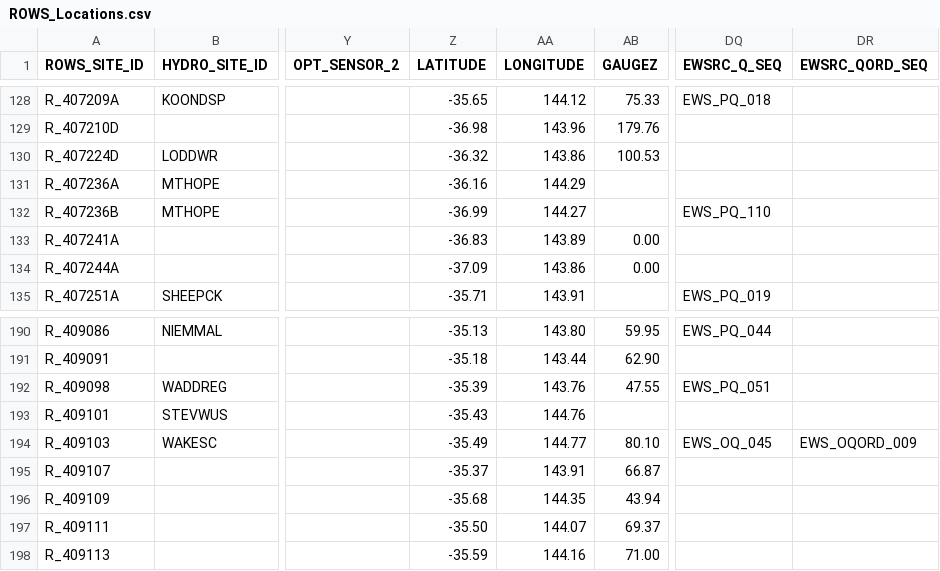
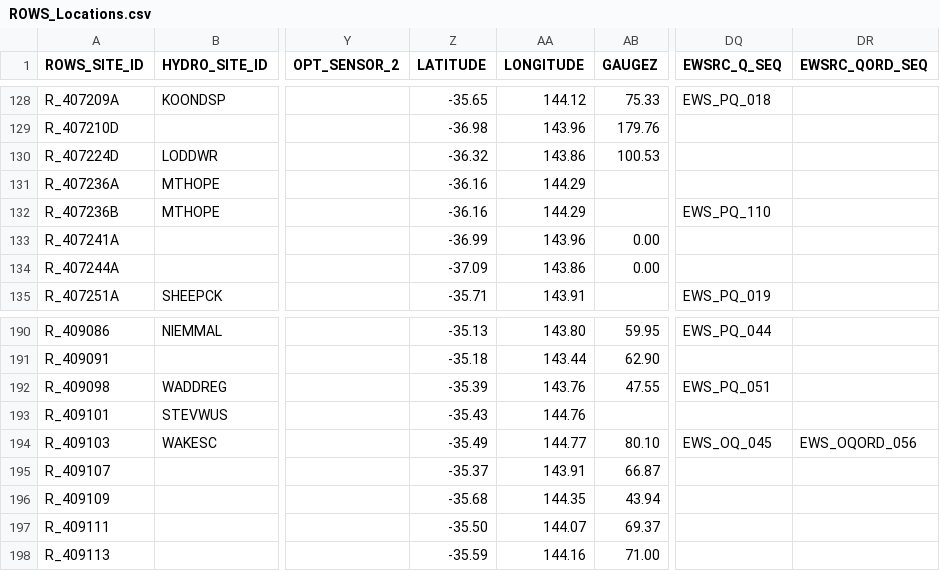
Before and after one commit to lawrenceMDBA/test, a CSV file: Config/MapLayerFiles/ROWS_Locations.csv, drawn as a sheet; only a part is shown, gaps mark what is left out; the diff names each change by its address in the sheet, - before the commit and + after, or states it on an @@ line.

Commit message:
Metadata update

```diff
--- a/Config/MapLayerFiles/ROWS_Locations.csv
+++ b/Config/MapLayerFiles/ROWS_Locations.csv
-Z132 (LATITUDE): -36.99
+Z132 (LATITUDE): -36.16
-AA132 (LONGITUDE): 144.27
+AA132 (LONGITUDE): 144.29
-Z133 (LATITUDE): -36.83
+Z133 (LATITUDE): -36.99
-AA133 (LONGITUDE): 143.89
+AA133 (LONGITUDE): 143.96
-DR194 (EWSRC_QORD_SEQ): EWS_OQORD_009
+DR194 (EWSRC_QORD_SEQ): EWS_OQORD_056
```
